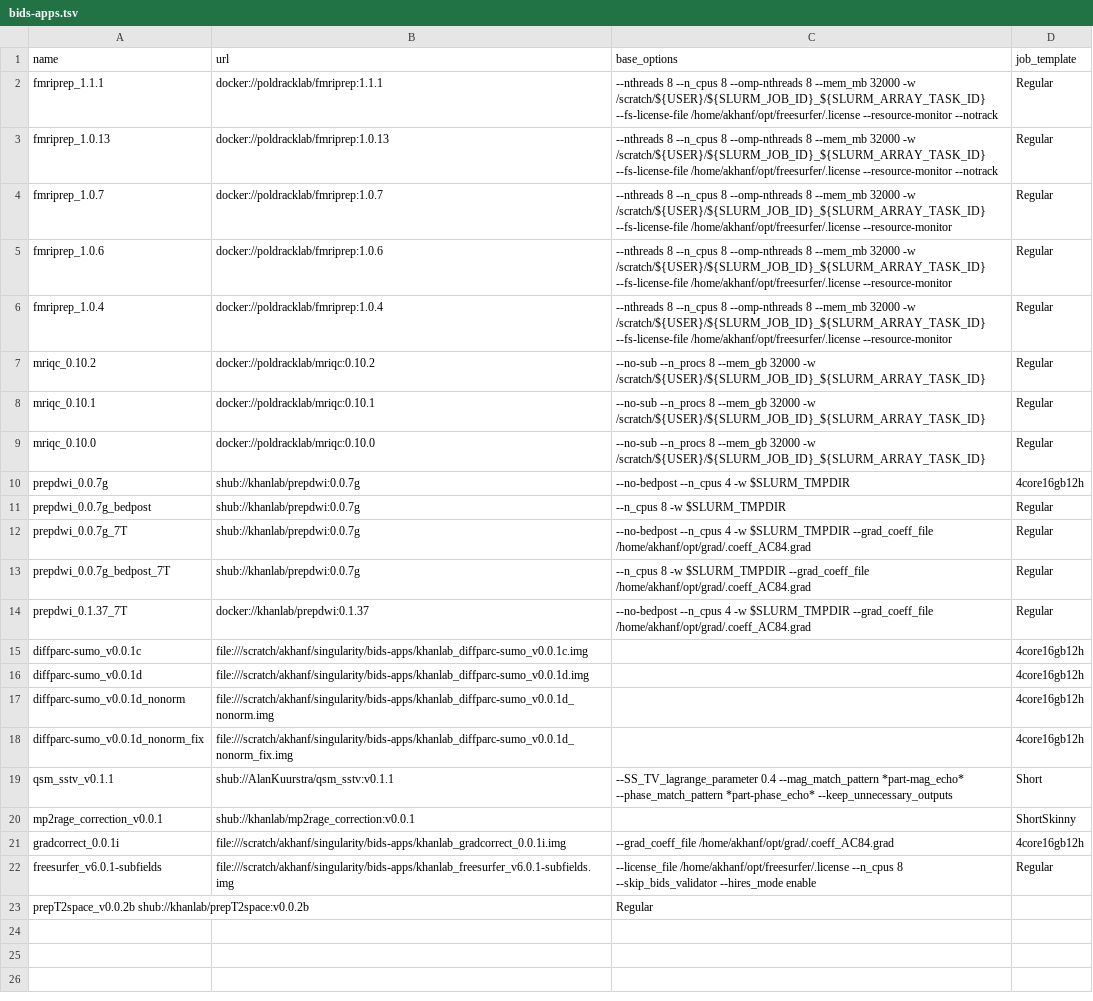
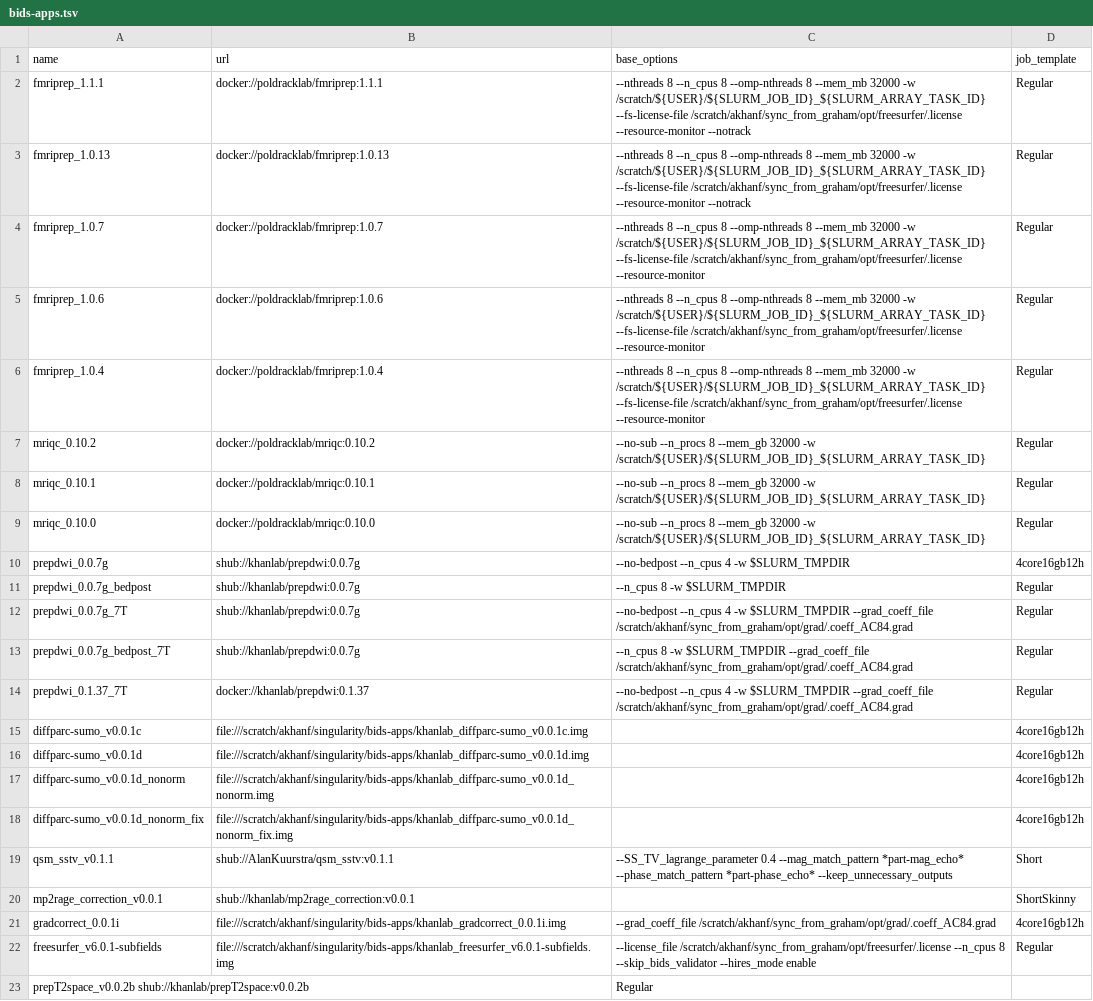
Before and after one commit to khanlab/neuroglia-helpers, a TSV file: bids-apps.tsv, drawn as a sheet.

Commit message:
fix for path to opt on cedar

```diff
--- a/bids-apps.tsv
+++ b/bids-apps.tsv
@@ -1,7 +1,7 @@
 name	url	base_options	job_template
-fmriprep_1.1.1	docker://poldracklab/fmriprep:1.1.1	--nthreads 8 --n_cpus 8 --omp-nthreads 8 --mem_mb 32000 -w /scratch/${USER}/${SLURM_JOB_ID}_${SLURM_ARRAY_TASK_ID} --fs-license-file /home/akhanf/opt/freesurfer/.license --resource-monitor --notrack	Regular
-fmriprep_1.0.13	docker://poldracklab/fmriprep:1.0.13	--nthreads 8 --n_cpus 8 --omp-nthreads 8 --mem_mb 32000 -w /scratch/${USER}/${SLURM_JOB_ID}_${SLURM_ARRAY_TASK_ID} --fs-license-file /home/akhanf/opt/freesurfer/.license --resource-monitor --notrack	Regular
-fmriprep_1.0.7	docker://poldracklab/fmriprep:1.0.7	--nthreads 8 --n_cpus 8 --omp-nthreads 8 --mem_mb 32000 -w /scratch/${USER}/${SLURM_JOB_ID}_${SLURM_ARRAY_TASK_ID} --fs-license-file /home/akhanf/opt/freesurfer/.license --resource-monitor	Regular
-fmriprep_1.0.6	docker://poldracklab/fmriprep:1.0.6	--nthreads 8 --n_cpus 8 --omp-nthreads 8 --mem_mb 32000 -w /scratch/${USER}/${SLURM_JOB_ID}_${SLURM_ARRAY_TASK_ID} --fs-license-file /home/akhanf/opt/freesurfer/.license --resource-monitor	Regular
-fmriprep_1.0.4	docker://poldracklab/fmriprep:1.0.4	--nthreads 8 --n_cpus 8 --omp-nthreads 8 --mem_mb 32000 -w /scratch/${USER}/${SLURM_JOB_ID}_${SLURM_ARRAY_TASK_ID} --fs-license-file /home/akhanf/opt/freesurfer/.license --resource-monitor	Regular
+fmriprep_1.1.1	docker://poldracklab/fmriprep:1.1.1	--nthreads 8 --n_cpus 8 --omp-nthreads 8 --mem_mb 32000 -w /scratch/${USER}/${SLURM_JOB_ID}_${SLURM_ARRAY_TASK_ID} --fs-license-file /scratch/akhanf/sync_from_graham/opt/freesurfer/.license --resource-monitor --notrack	Regular
+fmriprep_1.0.13	docker://poldracklab/fmriprep:1.0.13	--nthreads 8 --n_cpus 8 --omp-nthreads 8 --mem_mb 32000 -w /scratch/${USER}/${SLURM_JOB_ID}_${SLURM_ARRAY_TASK_ID} --fs-license-file /scratch/akhanf/sync_from_graham/opt/freesurfer/.license --resource-monitor --notrack	Regular
+fmriprep_1.0.7	docker://poldracklab/fmriprep:1.0.7	--nthreads 8 --n_cpus 8 --omp-nthreads 8 --mem_mb 32000 -w /scratch/${USER}/${SLURM_JOB_ID}_${SLURM_ARRAY_TASK_ID} --fs-license-file /scratch/akhanf/sync_from_graham/opt/freesurfer/.license --resource-monitor	Regular
+fmriprep_1.0.6	docker://poldracklab/fmriprep:1.0.6	--nthreads 8 --n_cpus 8 --omp-nthreads 8 --mem_mb 32000 -w /scratch/${USER}/${SLURM_JOB_ID}_${SLURM_ARRAY_TASK_ID} --fs-license-file /scratch/akhanf/sync_from_graham/opt/freesurfer/.license --resource-monitor	Regular
+fmriprep_1.0.4	docker://poldracklab/fmriprep:1.0.4	--nthreads 8 --n_cpus 8 --omp-nthreads 8 --mem_mb 32000 -w /scratch/${USER}/${SLURM_JOB_ID}_${SLURM_ARRAY_TASK_ID} --fs-license-file /scratch/akhanf/sync_from_graham/opt/freesurfer/.license --resource-monitor	Regular
 mriqc_0.10.2	docker://poldracklab/mriqc:0.10.2	--no-sub --n_procs 8 --mem_gb 32000 -w /scratch/${USER}/${SLURM_JOB_ID}_${SLURM_ARRAY_TASK_ID}	Regular
@@ -11,5 +11,5 @@ prepdwi_0.0.7g	shub://khanlab/prepdwi:0.0.7g	--no-bedpost --n_cpus 4 -w $SLURM_T
 prepdwi_0.0.7g_bedpost	shub://khanlab/prepdwi:0.0.7g	--n_cpus 8 -w $SLURM_TMPDIR	Regular
-prepdwi_0.0.7g_7T	shub://khanlab/prepdwi:0.0.7g	--no-bedpost --n_cpus 4 -w $SLURM_TMPDIR --grad_coeff_file /home/akhanf/opt/grad/.coeff_AC84.grad	Regular
-prepdwi_0.0.7g_bedpost_7T	shub://khanlab/prepdwi:0.0.7g	--n_cpus 8 -w $SLURM_TMPDIR --grad_coeff_file /home/akhanf/opt/grad/.coeff_AC84.grad	Regular
-prepdwi_0.1.37_7T	docker://khanlab/prepdwi:0.1.37	--no-bedpost --n_cpus 4 -w $SLURM_TMPDIR --grad_coeff_file /home/akhanf/opt/grad/.coeff_AC84.grad	Regular
+prepdwi_0.0.7g_7T	shub://khanlab/prepdwi:0.0.7g	--no-bedpost --n_cpus 4 -w $SLURM_TMPDIR --grad_coeff_file /scratch/akhanf/sync_from_graham/opt/grad/.coeff_AC84.grad	Regular
+prepdwi_0.0.7g_bedpost_7T	shub://khanlab/prepdwi:0.0.7g	--n_cpus 8 -w $SLURM_TMPDIR --grad_coeff_file /scratch/akhanf/sync_from_graham/opt/grad/.coeff_AC84.grad	Regular
+prepdwi_0.1.37_7T	docker://khanlab/prepdwi:0.1.37	--no-bedpost --n_cpus 4 -w $SLURM_TMPDIR --grad_coeff_file /scratch/akhanf/sync_from_graham/opt/grad/.coeff_AC84.grad	Regular
 diffparc-sumo_v0.0.1c	file:///scratch/akhanf/singularity/bids-apps/khanlab_diffparc-sumo_v0.0.1c.img		4core16gb12h
@@ -20,4 +20,4 @@ qsm_sstv_v0.1.1	shub://AlanKuurstra/qsm_sstv:v0.1.1	--SS_TV_lagrange_parameter 0
 mp2rage_correction_v0.0.1	shub://khanlab/mp2rage_correction:v0.0.1		ShortSkinny
-gradcorrect_0.0.1i	file:///scratch/akhanf/singularity/bids-apps/khanlab_gradcorrect_0.0.1i.img	--grad_coeff_file /home/akhanf/opt/grad/.coeff_AC84.grad	4core16gb12h
-freesurfer_v6.0.1-subfields	file:///scratch/akhanf/singularity/bids-apps/khanlab_freesurfer_v6.0.1-subfields.img	--license_file /home/akhanf/opt/freesurfer/.license --n_cpus 8  --skip_bids_validator --hires_mode enable	Regular
+gradcorrect_0.0.1i	file:///scratch/akhanf/singularity/bids-apps/khanlab_gradcorrect_0.0.1i.img	--grad_coeff_file /scratch/akhanf/sync_from_graham/opt/grad/.coeff_AC84.grad	4core16gb12h
+freesurfer_v6.0.1-subfields	file:///scratch/akhanf/singularity/bids-apps/khanlab_freesurfer_v6.0.1-subfields.img	--license_file /scratch/akhanf/sync_from_graham/opt/freesurfer/.license --n_cpus 8  --skip_bids_validator --hires_mode enable	Regular
 prepT2space_v0.0.2b     shub://khanlab/prepT2space:v0.0.2b		Regular
```
